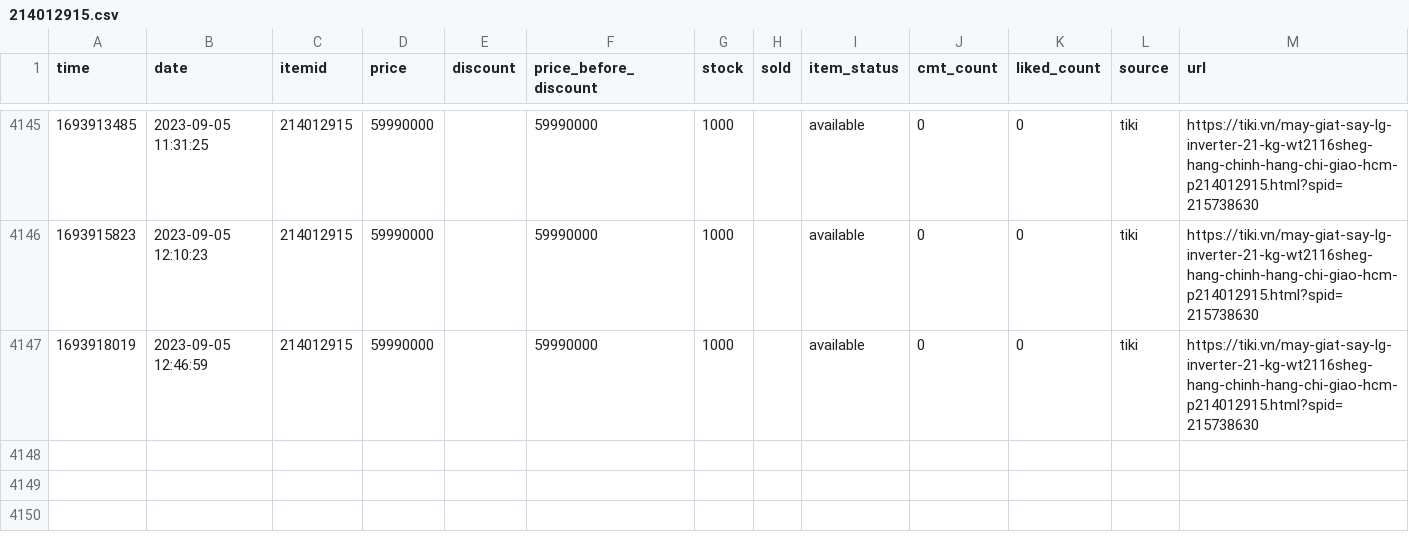
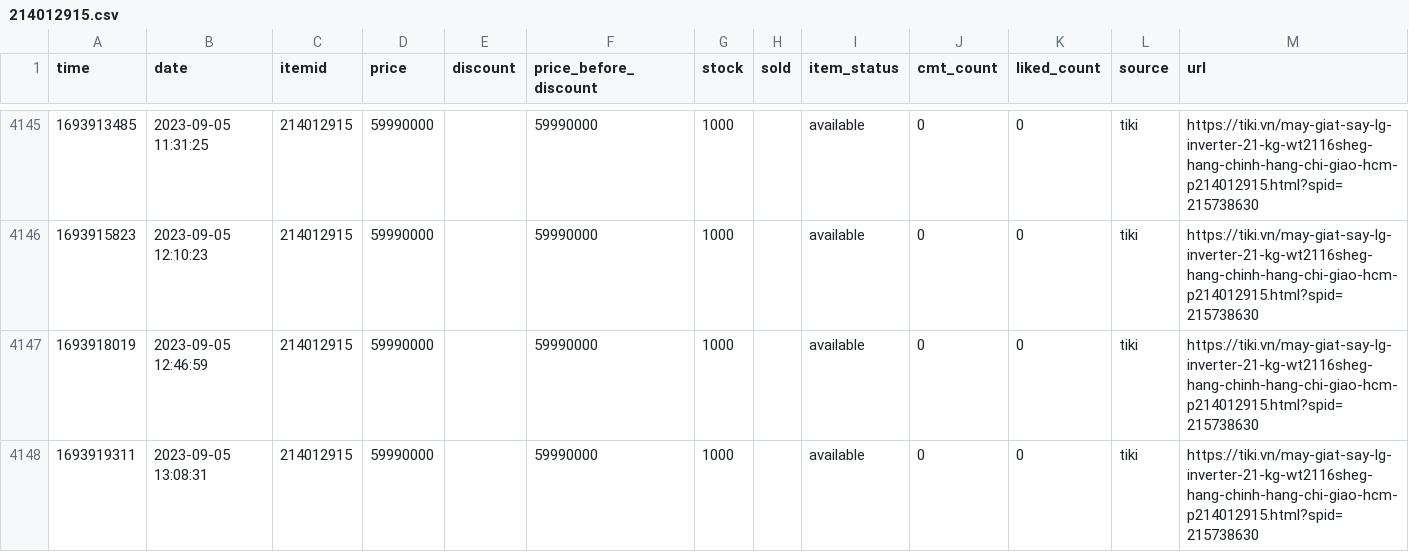
Before and after one commit to neko-pro/rez0nk, a CSV file: data/history/214012915.csv, drawn as a sheet; only a part is shown, gaps mark what is left out.

```diff
--- a/data/history/214012915.csv
+++ b/data/history/214012915.csv
@@ -4147 +4147,2 @@ time,date,itemid,price,discount,price_before_discount,stock,sold,item_status,cmt
 1693918019,2023-09-05 12:46:59,214012915,59990000,,59990000,1000,,available,0,0,tiki,https://tiki.vn/may-giat-say-lg-inverter-21-kg-wt2116sheg-hang-chinh-hang-chi-giao-hcm-p214012915.html?spid=215738630
+1693919311,2023-09-05 13:08:31,214012915,59990000,,59990000,1000,,available,0,0,tiki,https://tiki.vn/may-giat-say-lg-inverter-21-kg-wt2116sheg-hang-chinh-hang-chi-giao-hcm-p214012915.html?spid=215738630
```
Also changed, not shown: data/history/127367894.csv, data/history/183035665.csv, 11 other files.
